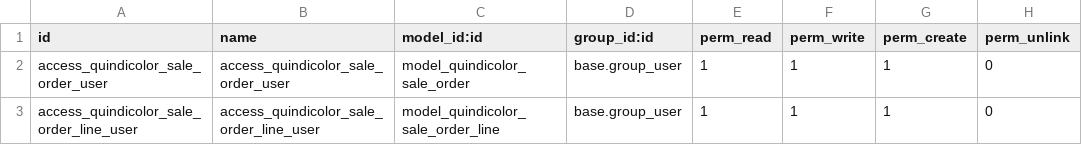
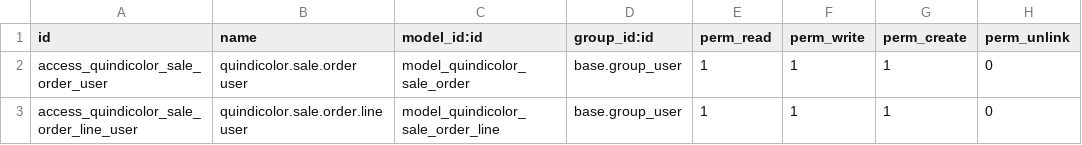
Before and after one commit to Aguirrex/sirius-odoo, a CSV file: sale_order/security/ir.model.access.csv, drawn as a sheet.

```diff
--- a/sale_order/security/ir.model.access.csv
+++ b/sale_order/security/ir.model.access.csv
@@ -1,3 +1,3 @@
 id,name,model_id:id,group_id:id,perm_read,perm_write,perm_create,perm_unlink
-access_quindicolor_sale_order_user,access_quindicolor_sale_order_user,model_quindicolor_sale_order,base.group_user,1,1,1,0
-access_quindicolor_sale_order_line_user,access_quindicolor_sale_order_line_user,model_quindicolor_sale_order_line,base.group_user,1,1,1,0
+access_quindicolor_sale_order_user,quindicolor.sale.order user,model_quindicolor_sale_order,base.group_user,1,1,1,0
+access_quindicolor_sale_order_line_user,quindicolor.sale.order.line user,model_quindicolor_sale_order_line,base.group_user,1,1,1,0
```
Also changed, not shown: 1 other file.
